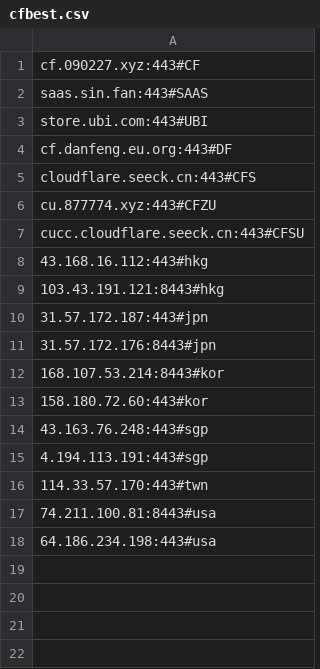
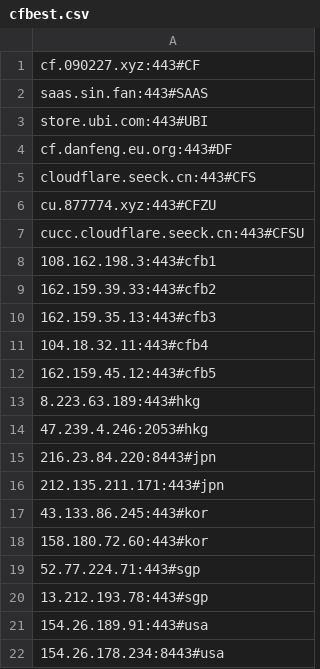
Before and after one commit to AomoDa/clfaddapi, a CSV file: cfbest.csv, drawn as a sheet.

Commit message:
功能：添加 CloudflareSpeedTest Top5 IP 支持
新增功能:
- 从 /opt/cfst/result.csv 读取 CloudflareSpeedTest 测试结果
- 按下载速度排序，选取 Top 5 最快 IP
- 格式：IP:443#cfb1-5
- 添加到 cfbest.csv（固定节点后，VLESS 节点前）

节点结构:
- 固定节点：7 个 (CF, SAAS, UBI 等)
- CF Top5: 5 个 (从 CloudflareSpeedTest 结果选取)
- VLESS 优选：按地区选取的最快节点

执行频率：每三天一次（与定时任务同步）

```diff
--- a/cfbest.csv
+++ b/cfbest.csv
@@ -7,12 +7,16 @@ cu.877774.xyz:443#CFZU
 cucc.cloudflare.seeck.cn:443#CFSU
-43.168.16.112:443#hkg
-103.43.191.121:8443#hkg
-31.57.172.187:443#jpn
-31.57.172.176:8443#jpn
-168.107.53.214:8443#kor
+108.162.198.3:443#cfb1
+162.159.39.33:443#cfb2
+162.159.35.13:443#cfb3
+104.18.32.11:443#cfb4
+162.159.45.12:443#cfb5
+8.223.63.189:443#hkg
+47.239.4.246:2053#hkg
+216.23.84.220:8443#jpn
+212.135.211.171:443#jpn
+43.133.86.245:443#kor
 158.180.72.60:443#kor
-43.163.76.248:443#sgp
-4.194.113.191:443#sgp
-114.33.57.170:443#twn
-74.211.100.81:8443#usa
-64.186.234.198:443#usa
+52.77.224.71:443#sgp
+13.212.193.78:443#sgp
+154.26.189.91:443#usa
+154.26.178.234:8443#usa
```
Also changed, not shown: 1 other file.
